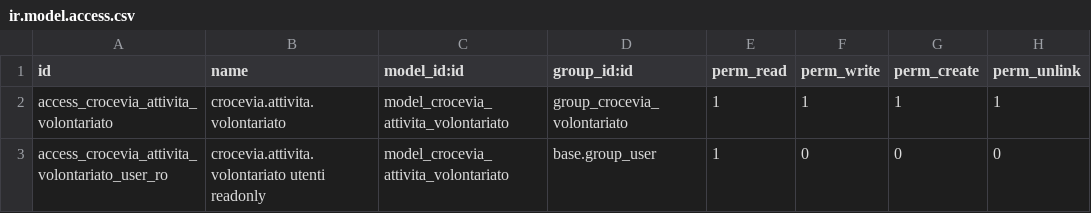
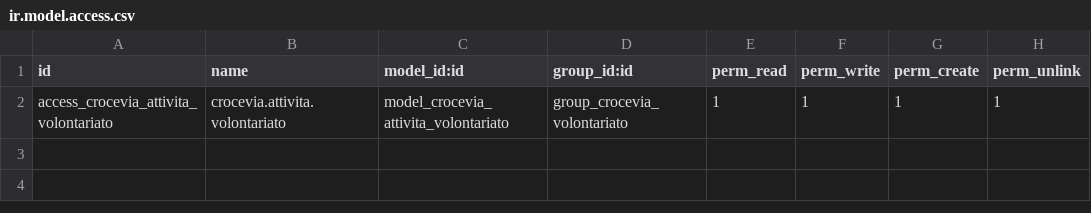
Before and after one commit to croceviadeimondi/odoo, a CSV file: addons/crocevia_volontariato/security/ir.model.access.csv, drawn as a sheet.

```diff
--- a/addons/crocevia_volontariato/security/ir.model.access.csv
+++ b/addons/crocevia_volontariato/security/ir.model.access.csv
@@ -2,2 +2 @@ id,name,model_id:id,group_id:id,perm_read,perm_write,perm_create,perm_unlink
 access_crocevia_attivita_volontariato,crocevia.attivita.volontariato,model_crocevia_attivita_volontariato,group_crocevia_volontariato,1,1,1,1
-access_crocevia_attivita_volontariato_user_ro,crocevia.attivita.volontariato utenti readonly,model_crocevia_attivita_volontariato,base.group_user,1,0,0,0
```
Also changed, not shown: addons/crocevia_inventario/security/ir.model.access.csv, addons/crocevia_tesseramento/security/ir.model.access.csv, 12 other files.
